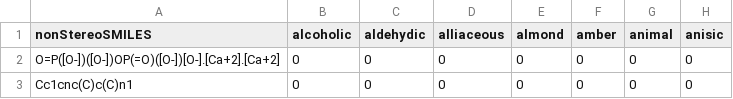
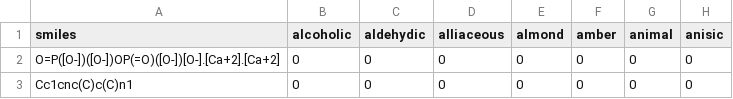
Before and after one commit to JonneJBakker/Smell_Prediction, a CSV file: Data/test_Scent.csv, drawn as a sheet; only a part is shown; the diff names each change by its address in the sheet, - before the commit and + after, or states it on an @@ line.

```diff
--- a/Data/test_Scent.csv
+++ b/Data/test_Scent.csv
-A1: nonStereoSMILES
+A1: smiles
```
Also changed, not shown: 6 other files.
